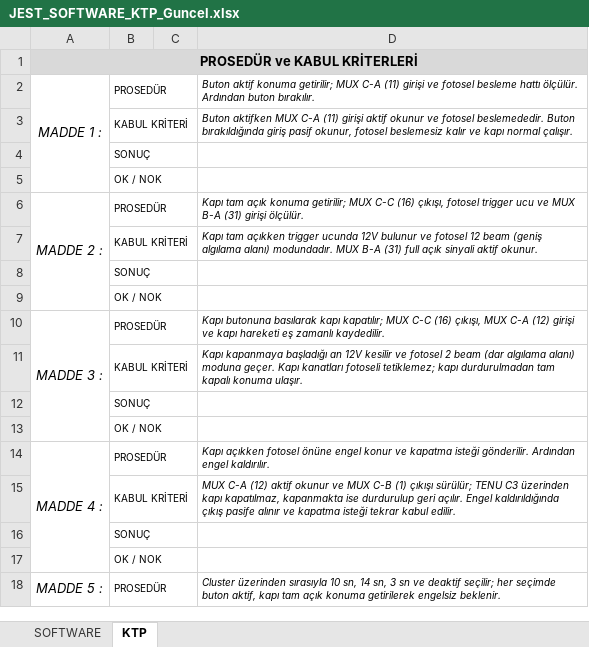
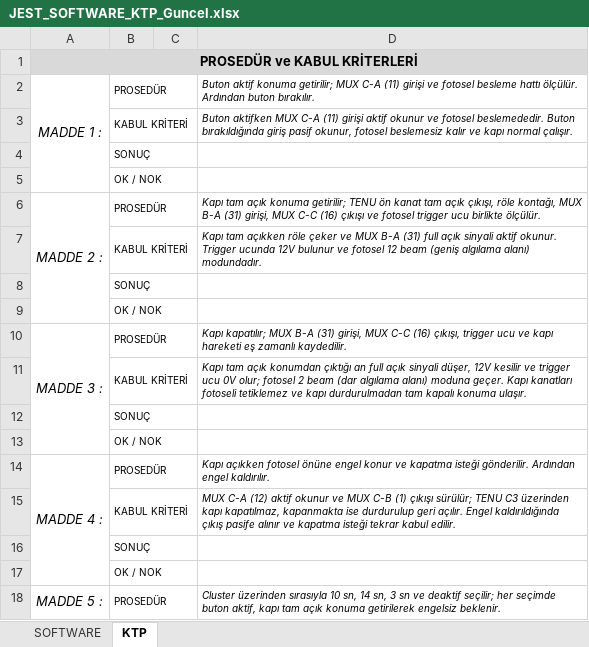
Before and after one commit to duygugokce/test, an Excel workbook: JEST_SOFTWARE_KTP_Guncel.xlsx, sheet KTP, drawn as a sheet; only a part is shown; values as stored, in another font and other column widths than the file's, no borders; the diff names each change by its address in the sheet, - before the commit and + after, or states it on an @@ line.

```diff
--- a/JEST_SOFTWARE_KTP_Guncel.xlsx (sheet KTP)
+++ b/JEST_SOFTWARE_KTP_Guncel.xlsx (sheet KTP)
-D6: …konuma getirilir; MUX C-C (16) çıkışı, fotosel trigger ucu ve MUX B-A (31) girişi ölçülür.
+D6: …konuma getirilir; TENU ön kanat tam açık çıkışı, röle kontağı, MUX B-A (31) girişi, MUX C-C (16) çıkışı ve fotosel trigger ucu birlikte ölçülür.
-D7: …tam açıkken trigger ucunda 12V bulunur ve fotosel 12 beam (geniş algılama alanı) modundadır. MUX B-A (31) full açık sinyali aktif okunur.
+D7: …tam açıkken röle çeker ve MUX B-A (31) full açık sinyali aktif okunur. Trigger ucunda 12V bulunur ve fotosel 12 beam (geniş algılama alanı) modundadır.
-D10: Kapı butonuna basılarak kapı kapatılır; MUX C-C (16) çıkışı, MUX C-A (12) girişi ve kapı…
+D10: Kapı kapatılır; MUX B-A (31) girişi, MUX C-C (16) çıkışı, trigger ucu ve kapı…
-D11: Kapı kapanmaya başladığı an 12V kesilir ve fotosel 2 beam (dar algılama alanı) moduna geçer. Kapı kanatları fotoseli tetiklemez; kapı durdurulmadan…
+D11: Kapı tam açık konumdan çıktığı an full açık sinyali düşer, 12V kesilir ve trigger ucu 0V olur; fotosel 2 beam (dar algılama alanı) moduna geçer. Kapı kanatları fotoseli tetiklemez ve kapı durdurulmadan…
```
Also changed, not shown: sheet SOFTWARE.
